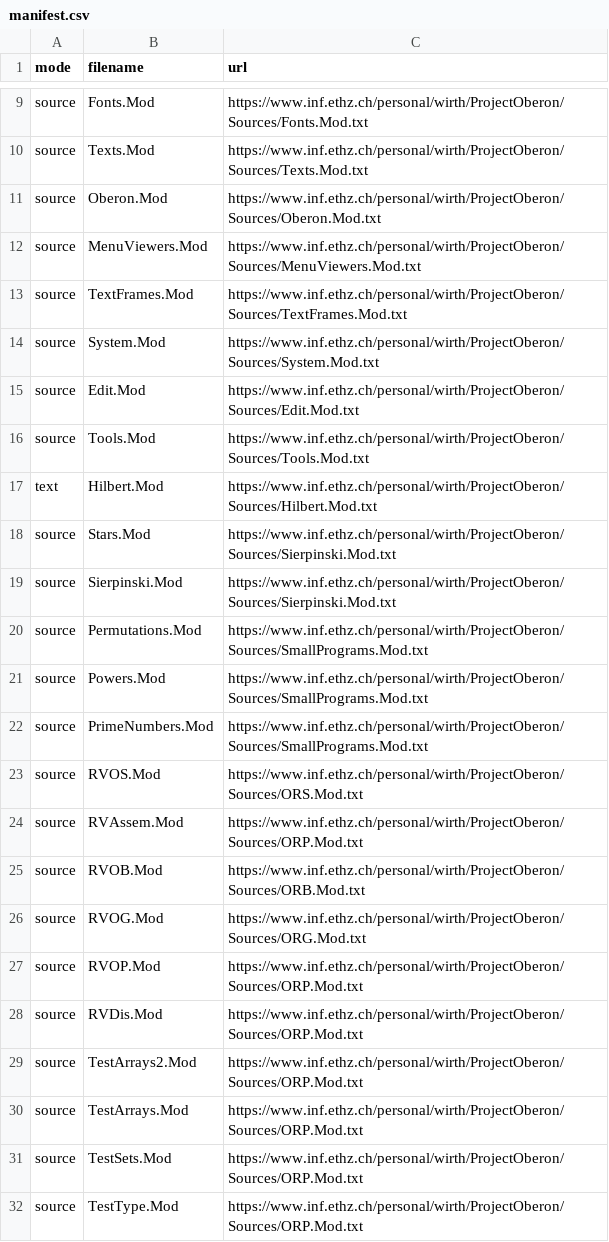
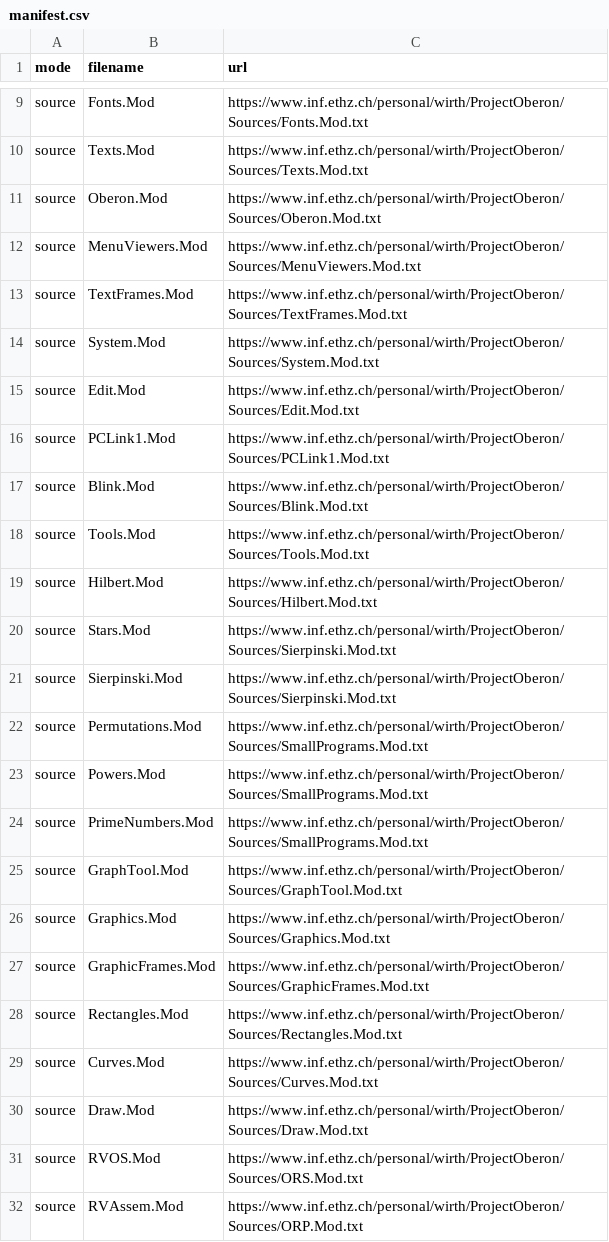
Before and after one commit to solbjorg/oberon-riscv-overlays, a CSV file: manifests/manifest.csv, drawn as a sheet; only a part is shown, gaps mark what is left out; the shorter side is filled out with more unchanged rows.

```diff
--- a/manifests/manifest.csv
+++ b/manifests/manifest.csv
@@ -15,4 +15,6 @@ source,System.Mod,https://www.inf.ethz.ch/personal/wirth/ProjectOberon/Sources/S
 source,Edit.Mod,https://www.inf.ethz.ch/personal/wirth/ProjectOberon/Sources/Edit.Mod.txt
+source,PCLink1.Mod,https://www.inf.ethz.ch/personal/wirth/ProjectOberon/Sources/PCLink1.Mod.txt
+source,Blink.Mod,https://www.inf.ethz.ch/personal/wirth/ProjectOberon/Sources/Blink.Mod.txt
 source,Tools.Mod,https://www.inf.ethz.ch/personal/wirth/ProjectOberon/Sources/Tools.Mod.txt
-text,Hilbert.Mod,https://www.inf.ethz.ch/personal/wirth/ProjectOberon/Sources/Hilbert.Mod.txt
+source,Hilbert.Mod,https://www.inf.ethz.ch/personal/wirth/ProjectOberon/Sources/Hilbert.Mod.txt
 source,Stars.Mod,https://www.inf.ethz.ch/personal/wirth/ProjectOberon/Sources/Sierpinski.Mod.txt
@@ -22,2 +24,8 @@ source,Powers.Mod,https://www.inf.ethz.ch/personal/wirth/ProjectOberon/Sources/S
 source,PrimeNumbers.Mod,https://www.inf.ethz.ch/personal/wirth/ProjectOberon/Sources/SmallPrograms.Mod.txt
+source,GraphTool.Mod,https://www.inf.ethz.ch/personal/wirth/ProjectOberon/Sources/GraphTool.Mod.txt
+source,Graphics.Mod,https://www.inf.ethz.ch/personal/wirth/ProjectOberon/Sources/Graphics.Mod.txt
+source,GraphicFrames.Mod,https://www.inf.ethz.ch/personal/wirth/ProjectOberon/Sources/GraphicFrames.Mod.txt
+source,Rectangles.Mod,https://www.inf.ethz.ch/personal/wirth/ProjectOberon/Sources/Rectangles.Mod.txt
+source,Curves.Mod,https://www.inf.ethz.ch/personal/wirth/ProjectOberon/Sources/Curves.Mod.txt
+source,Draw.Mod,https://www.inf.ethz.ch/personal/wirth/ProjectOberon/Sources/Draw.Mod.txt
 source,RVOS.Mod,https://www.inf.ethz.ch/personal/wirth/ProjectOberon/Sources/ORS.Mod.txt
```
Also changed, not shown: 9 other files.
